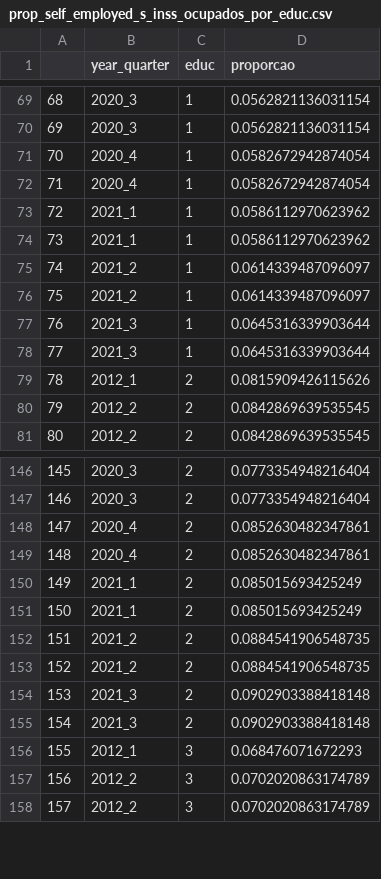
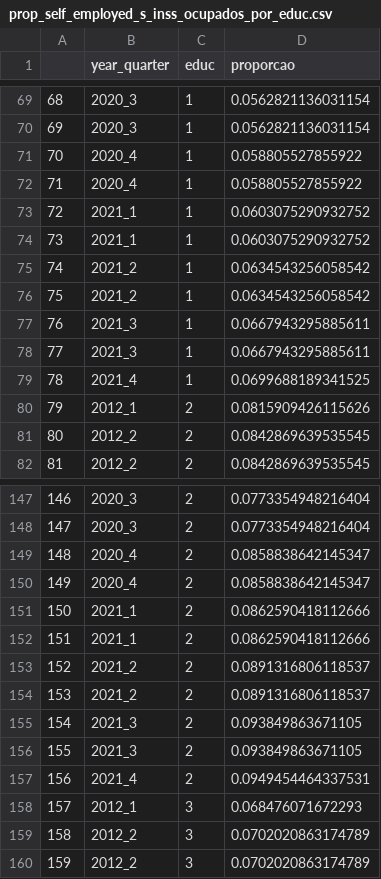
Before and after one commit to FredieDidier/Monografia, a CSV file: input/prop_self_employed_s_inss_ocupados_por_educ.csv, drawn as a sheet; only a part is shown, gaps mark what is left out; addresses are those after the commit; the diff covers the shown part only; the diff names each change by its address in the sheet, - before the commit and + after, or states it on an @@ line.

```diff
--- a/input/prop_self_employed_s_inss_ocupados_por_educ.csv
+++ b/input/prop_self_employed_s_inss_ocupados_por_educ.csv
-D71:D72 (proporcao): 0.0582672942874054
+D71:D72 (proporcao): 0.058805527855922
-D73:D74 (proporcao): 0.0586112970623962
+D73:D74 (proporcao): 0.0603075290932752
-D75:D76 (proporcao): 0.0614339487096097
+D75:D76 (proporcao): 0.0634543256058542
-D77:D78 (proporcao): 0.0645316339903644
+D77:D78 (proporcao): 0.0667943295885611
+row 79: 78 | 2021_4 | 1 | 0.0699688189341525
@@ column A renumbered between rows 80 and 312 @@
-D149:D150 (proporcao): 0.0852630482347861
+D149:D150 (proporcao): 0.0858838642145347
-D151:D152 (proporcao): 0.085015693425249
+D151:D152 (proporcao): 0.0862590418112666
-D153:D154 (proporcao): 0.0884541906548735
+D153:D154 (proporcao): 0.0891316806118537
-D155:D156 (proporcao): 0.0902903388418148
+D155:D156 (proporcao): 0.093849863671105
+row 157: 156 | 2021_4 | 2 | 0.0949454464337531
```
Also changed, not shown: 2 added rows and 16 edited cells elsewhere in this file, input/prop_cart_ass_ocupados_por_educ.csv, input/prop_s_cart_ass_ocupados_por_educ.csv, 13 other files.
